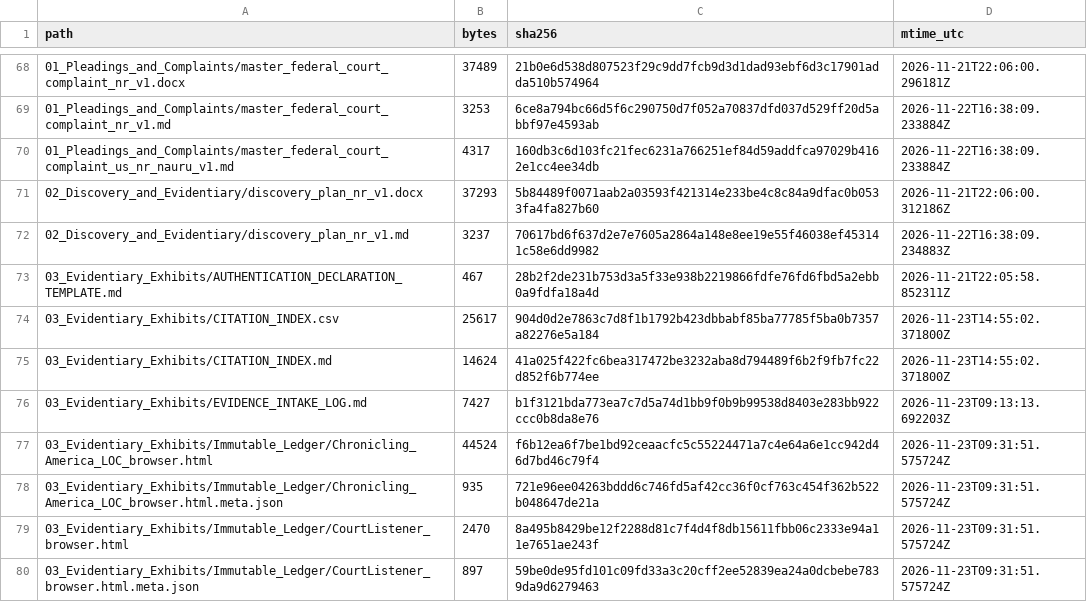
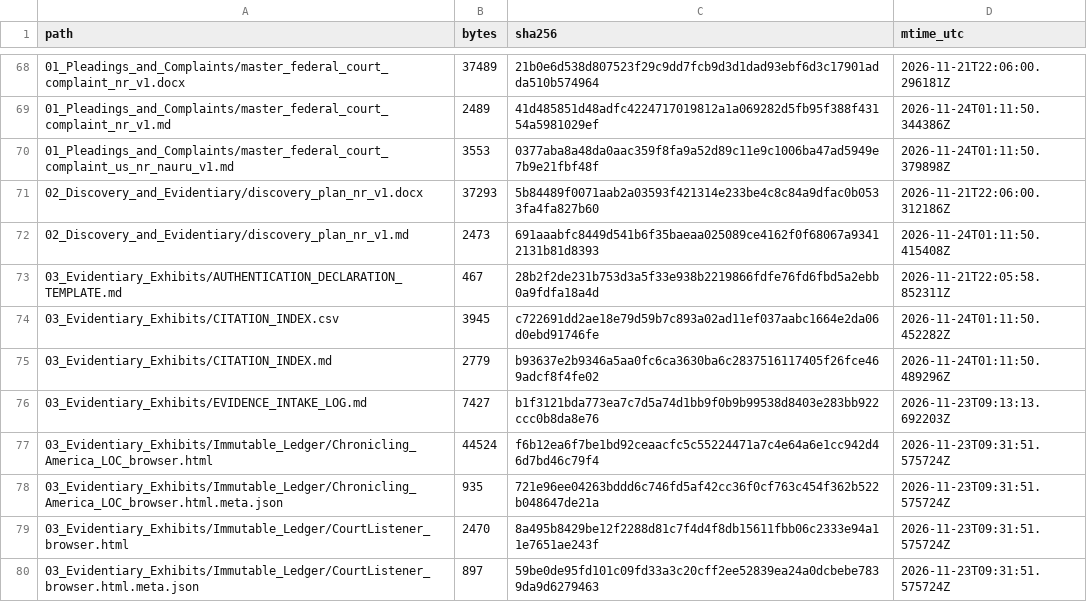
Before and after one commit to GlobalRestitutionAlliance/pacific-us-nr-nauru-master-litigation, a CSV file: 99_Archives_and_Manifests/MANIFEST_SHA256.csv, drawn as a sheet; only a part is shown, gaps mark what is left out; the diff covers the shown part only.

```diff
--- a/99_Archives_and_Manifests/MANIFEST_SHA256.csv
+++ b/99_Archives_and_Manifests/MANIFEST_SHA256.csv
@@ -68,9 +68,9 @@ path,bytes,sha256,mtime_utc
 01_Pleadings_and_Complaints/master_federal_court_complaint_nr_v1.docx,37489,21b0e6d538d807523f29c9dd7fcb9d3d1dad93ebf6d3c17901adda510b574964,2026-11-21T22:06:00.296181Z
-01_Pleadings_and_Complaints/master_federal_court_complaint_nr_v1.md,3253,6ce8a794bc66d5f6c290750d7f052a70837dfd037d529ff20d5abbf97e4593ab,2026-11-22T16:38:09.233884Z
-01_Pleadings_and_Complaints/master_federal_court_complaint_us_nr_nauru_v1.md,4317,160db3c6d103fc21fec6231a766251ef84d59addfca97029b4162e1cc4ee34db,2026-11-22T16:38:09.233884Z
+01_Pleadings_and_Complaints/master_federal_court_complaint_nr_v1.md,2489,41d485851d48adfc4224717019812a1a069282d5fb95f388f43154a5981029ef,2026-11-24T01:11:50.344386Z
+01_Pleadings_and_Complaints/master_federal_court_complaint_us_nr_nauru_v1.md,3553,0377aba8a48da0aac359f8fa9a52d89c11e9c1006ba47ad5949e7b9e21fbf48f,2026-11-24T01:11:50.379898Z
 02_Discovery_and_Evidentiary/discovery_plan_nr_v1.docx,37293,5b84489f0071aab2a03593f421314e233be4c8c84a9dfac0b0533fa4fa827b60,2026-11-21T22:06:00.312186Z
-02_Discovery_and_Evidentiary/discovery_plan_nr_v1.md,3237,70617bd6f637d2e7e7605a2864a148e8ee19e55f46038ef453141c58e6dd9982,2026-11-22T16:38:09.234883Z
+02_Discovery_and_Evidentiary/discovery_plan_nr_v1.md,2473,691aaabfc8449d541b6f35baeaa025089ce4162f0f68067a93412131b81d8393,2026-11-24T01:11:50.415408Z
 03_Evidentiary_Exhibits/AUTHENTICATION_DECLARATION_TEMPLATE.md,467,28b2f2de231b753d3a5f33e938b2219866fdfe76fd6fbd5a2ebb0a9fdfa18a4d,2026-11-21T22:05:58.852311Z
-03_Evidentiary_Exhibits/CITATION_INDEX.csv,25617,904d0d2e7863c7d8f1b1792b423dbbabf85ba77785f5ba0b7357a82276e5a184,2026-11-23T14:55:02.371800Z
-03_Evidentiary_Exhibits/CITATION_INDEX.md,14624,41a025f422fc6bea317472be3232aba8d794489f6b2f9fb7fc22d852f6b774ee,2026-11-23T14:55:02.371800Z
+03_Evidentiary_Exhibits/CITATION_INDEX.csv,3945,c722691dd2ae18e79d59b7c893a02ad11ef037aabc1664e2da06d0ebd91746fe,2026-11-24T01:11:50.452282Z
+03_Evidentiary_Exhibits/CITATION_INDEX.md,2779,b93637e2b9346a5aa0fc6ca3630ba6c2837516117405f26fce469adcf8f4fe02,2026-11-24T01:11:50.489296Z
 03_Evidentiary_Exhibits/EVIDENCE_INTAKE_LOG.md,7427,b1f3121bda773ea7c7d5a74d1bb9f0b9b99538d8403e283bb922ccc0b8da8e76,2026-11-23T09:13:13.692203Z
```
Also changed, not shown: 57 edited cells elsewhere in this file, 00_Master_Knowledge_Base/Master_Nauru_Restitution_Crosswalk_Matrix.csv, 00_Master_Knowledge_Base/Master_US_NR_NAURU_Restitution_Crosswalk_Matrix.csv, 22 other files.
